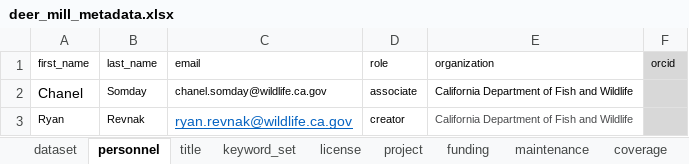
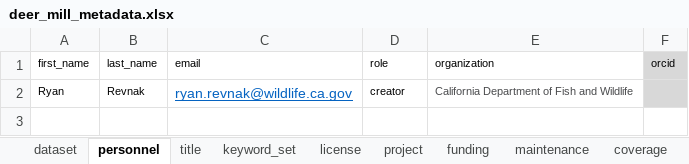
Before and after one commit to SRJPE/jpe-deer-mill-edi, an Excel workbook: data-raw/metadata/deer_mill_metadata.xlsx, sheet personnel, drawn as a sheet; values as stored, in another font and other column widths than the file's, no borders; the diff names each change by its address in the sheet, - before the commit and + after, or states it on an @@ line.

```diff
--- a/data-raw/metadata/deer_mill_metadata.xlsx (sheet personnel)
+++ b/data-raw/metadata/deer_mill_metadata.xlsx (sheet personnel)
-row 2: Chanel | Somday | chanel.somday@wildlife.ca.gov | associate | California Department of Fish and Wildlife
```
Also changed, not shown: sheet project.
